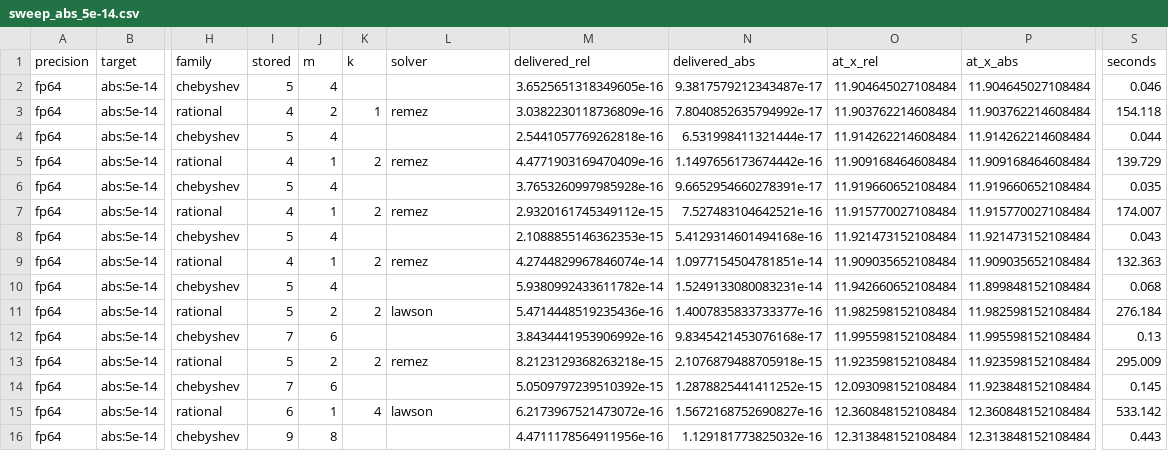
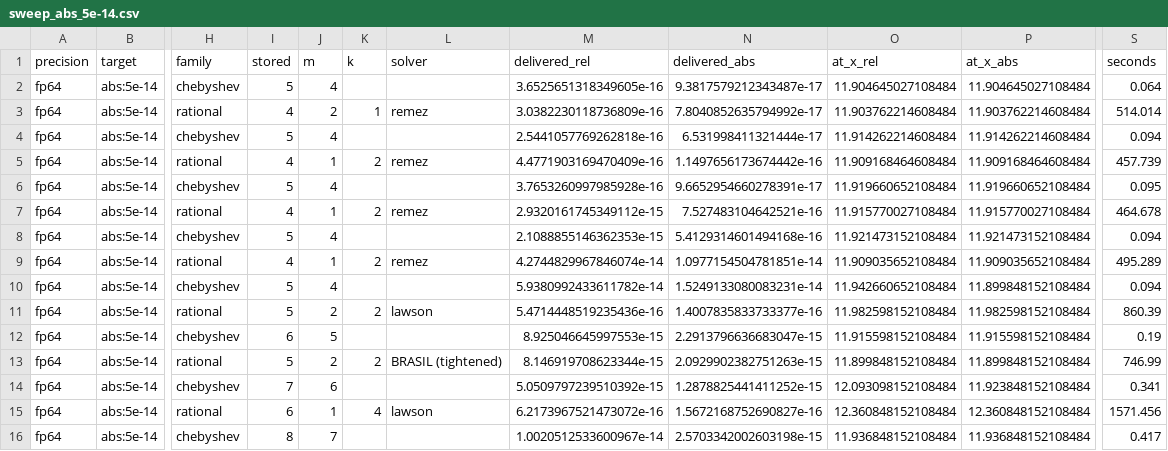
Before and after one commit to myamlak/boys-harness, a CSV file: coefficient-count-sweep/records/core/sweep_abs_5e-14.csv, drawn as a sheet; only a part is shown, gaps mark what is left out; the diff covers the shown part only; the diff names each change by its address in the sheet, - before the commit and + after, or states it on an @@ line.

```diff
--- a/coefficient-count-sweep/records/core/sweep_abs_5e-14.csv
+++ b/coefficient-count-sweep/records/core/sweep_abs_5e-14.csv
-S2 (seconds): 0.046
+S2 (seconds): 0.064
-S3 (seconds): 154.118
+S3 (seconds): 514.014
-S4 (seconds): 0.044
+S4 (seconds): 0.094
-S5 (seconds): 139.729
+S5 (seconds): 457.739
-S6 (seconds): 0.035
+S6 (seconds): 0.095
-S7 (seconds): 174.007
+S7 (seconds): 464.678
-S8 (seconds): 0.043
+S8 (seconds): 0.094
-S9 (seconds): 132.363
+S9 (seconds): 495.289
-S10 (seconds): 0.068
+S10 (seconds): 0.094
-S11 (seconds): 276.184
+S11 (seconds): 860.39
-I12 (stored): 7
+I12 (stored): 6
-J12 (m): 6
+J12 (m): 5
-M12 (delivered_rel): 3.8434441953906992e-16
+M12 (delivered_rel): 8.925046645997553e-15
-N12 (delivered_abs): 9.8345421453076168e-17
+N12 (delivered_abs): 2.2913796636683047e-15
-O12 (at_x_rel): 11.995598152108484
+O12 (at_x_rel): 11.915598152108484
-P12 (at_x_abs): 11.995598152108484
+P12 (at_x_abs): 11.915598152108484
-S12 (seconds): 0.13
+S12 (seconds): 0.19
-L13 (solver): remez
+L13 (solver): BRASIL (tightened)
-M13 (delivered_rel): 8.2123129368263218e-15
+M13 (delivered_rel): 8.146919708623344e-15
-N13 (delivered_abs): 2.1076879488705918e-15
+N13 (delivered_abs): 2.0929902382751263e-15
-O13 (at_x_rel): 11.923598152108484
+O13 (at_x_rel): 11.899848152108484
-P13 (at_x_abs): 11.923598152108484
+P13 (at_x_abs): 11.899848152108484
-S13 (seconds): 295.009
+S13 (seconds): 746.99
-S14 (seconds): 0.145
+S14 (seconds): 0.341
-S15 (seconds): 533.142
+S15 (seconds): 1571.456
-I16 (stored): 9
+I16 (stored): 8
-J16 (m): 8
+J16 (m): 7
-M16 (delivered_rel): 4.4711178564911956e-16
+M16 (delivered_rel): 1.0020512533600967e-14
-N16 (delivered_abs): 1.129181773825032e-16
+N16 (delivered_abs): 2.5703342002603198e-15
-O16 (at_x_rel): 12.313848152108484
+O16 (at_x_rel): 11.936848152108484
-P16 (at_x_abs): 12.313848152108484
+P16 (at_x_abs): 11.936848152108484
-S16 (seconds): 0.443
+S16 (seconds): 0.417
```
Also changed, not shown: 127 edited cells elsewhere in this file, coefficient-count-sweep/records/core/sweep_rel_1e-13.csv, coefficient-count-sweep/records/core/sweep_rel_1e-14.csv, 7 other files.
